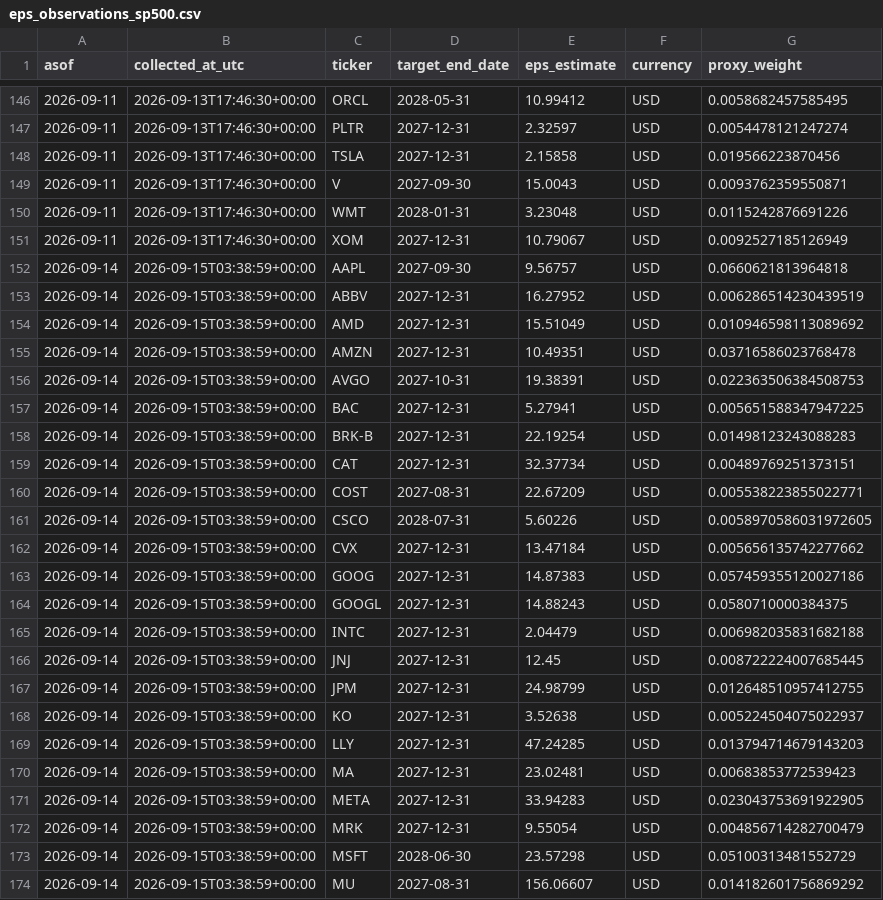
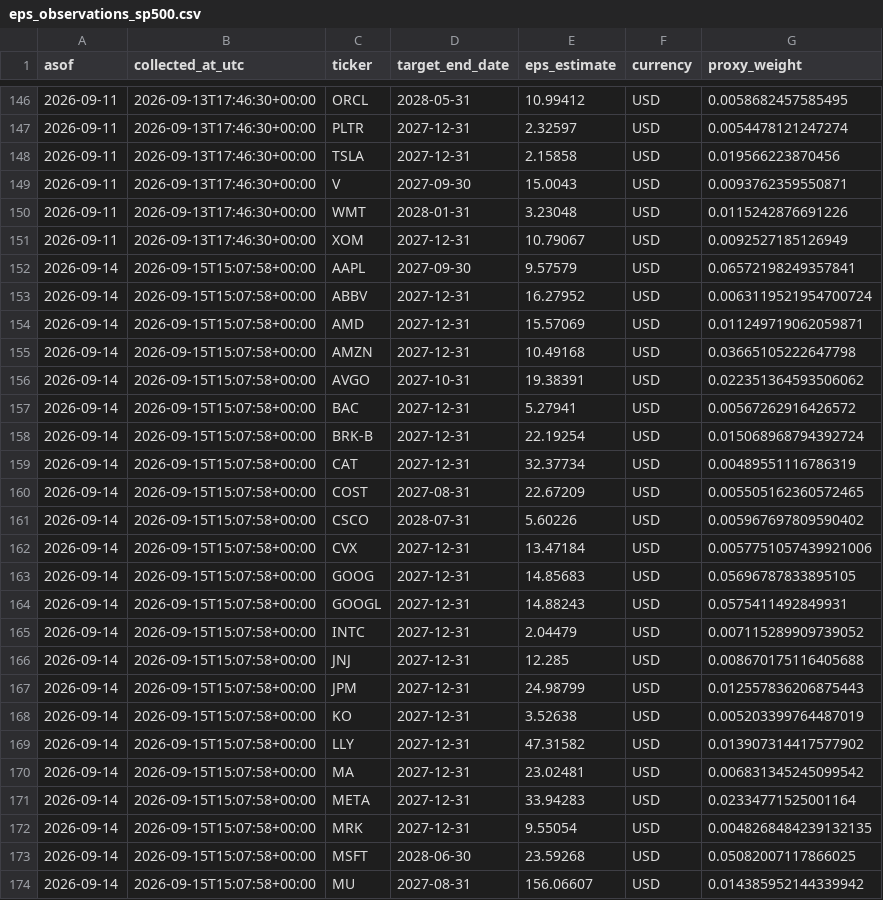
Before and after one commit to jsmc0818/reality-sentiment-engine, a CSV file: data/eps_observations_sp500.csv, drawn as a sheet; only a part is shown, gaps mark what is left out; the diff covers the shown part only.

```diff
--- a/data/eps_observations_sp500.csv
+++ b/data/eps_observations_sp500.csv
@@ -151,24 +151,24 @@ asof,collected_at_utc,ticker,target_end_date,eps_estimate,currency,proxy_weight
 2026-09-11,2026-09-13T17:46:30+00:00,XOM,2027-12-31,10.79067,USD,0.0092527185126949
-2026-09-14,2026-09-15T03:38:59+00:00,AAPL,2027-09-30,9.56757,USD,0.0660621813964818
-2026-09-14,2026-09-15T03:38:59+00:00,ABBV,2027-12-31,16.27952,USD,0.006286514230439519
-2026-09-14,2026-09-15T03:38:59+00:00,AMD,2027-12-31,15.51049,USD,0.010946598113089692
-2026-09-14,2026-09-15T03:38:59+00:00,AMZN,2027-12-31,10.49351,USD,0.03716586023768478
-2026-09-14,2026-09-15T03:38:59+00:00,AVGO,2027-10-31,19.38391,USD,0.022363506384508753
-2026-09-14,2026-09-15T03:38:59+00:00,BAC,2027-12-31,5.27941,USD,0.005651588347947225
-2026-09-14,2026-09-15T03:38:59+00:00,BRK-B,2027-12-31,22.19254,USD,0.01498123243088283
-2026-09-14,2026-09-15T03:38:59+00:00,CAT,2027-12-31,32.37734,USD,0.00489769251373151
-2026-09-14,2026-09-15T03:38:59+00:00,COST,2027-08-31,22.67209,USD,0.005538223855022771
-2026-09-14,2026-09-15T03:38:59+00:00,CSCO,2028-07-31,5.60226,USD,0.0058970586031972605
-2026-09-14,2026-09-15T03:38:59+00:00,CVX,2027-12-31,13.47184,USD,0.005656135742277662
-2026-09-14,2026-09-15T03:38:59+00:00,GOOG,2027-12-31,14.87383,USD,0.057459355120027186
-2026-09-14,2026-09-15T03:38:59+00:00,GOOGL,2027-12-31,14.88243,USD,0.0580710000384375
-2026-09-14,2026-09-15T03:38:59+00:00,INTC,2027-12-31,2.04479,USD,0.006982035831682188
-2026-09-14,2026-09-15T03:38:59+00:00,JNJ,2027-12-31,12.45,USD,0.008722224007685445
-2026-09-14,2026-09-15T03:38:59+00:00,JPM,2027-12-31,24.98799,USD,0.012648510957412755
-2026-09-14,2026-09-15T03:38:59+00:00,KO,2027-12-31,3.52638,USD,0.005224504075022937
-2026-09-14,2026-09-15T03:38:59+00:00,LLY,2027-12-31,47.24285,USD,0.013794714679143203
-2026-09-14,2026-09-15T03:38:59+00:00,MA,2027-12-31,23.02481,USD,0.00683853772539423
-2026-09-14,2026-09-15T03:38:59+00:00,META,2027-12-31,33.94283,USD,0.023043753691922905
-2026-09-14,2026-09-15T03:38:59+00:00,MRK,2027-12-31,9.55054,USD,0.004856714282700479
-2026-09-14,2026-09-15T03:38:59+00:00,MSFT,2028-06-30,23.57298,USD,0.05100313481552729
-2026-09-14,2026-09-15T03:38:59+00:00,MU,2027-08-31,156.06607,USD,0.014182601756869292
+2026-09-14,2026-09-15T15:07:58+00:00,AAPL,2027-09-30,9.57579,USD,0.06572198249357841
+2026-09-14,2026-09-15T15:07:58+00:00,ABBV,2027-12-31,16.27952,USD,0.0063119521954700724
+2026-09-14,2026-09-15T15:07:58+00:00,AMD,2027-12-31,15.57069,USD,0.011249719062059871
+2026-09-14,2026-09-15T15:07:58+00:00,AMZN,2027-12-31,10.49168,USD,0.03665105222647798
+2026-09-14,2026-09-15T15:07:58+00:00,AVGO,2027-10-31,19.38391,USD,0.022351364593506062
+2026-09-14,2026-09-15T15:07:58+00:00,BAC,2027-12-31,5.27941,USD,0.00567262916426572
+2026-09-14,2026-09-15T15:07:58+00:00,BRK-B,2027-12-31,22.19254,USD,0.015068968794392724
+2026-09-14,2026-09-15T15:07:58+00:00,CAT,2027-12-31,32.37734,USD,0.00489551116786319
+2026-09-14,2026-09-15T15:07:58+00:00,COST,2027-08-31,22.67209,USD,0.005505162360572465
+2026-09-14,2026-09-15T15:07:58+00:00,CSCO,2028-07-31,5.60226,USD,0.005967697809590402
+2026-09-14,2026-09-15T15:07:58+00:00,CVX,2027-12-31,13.47184,USD,0.0057751057439921006
+2026-09-14,2026-09-15T15:07:58+00:00,GOOG,2027-12-31,14.85683,USD,0.05696787833895105
+2026-09-14,2026-09-15T15:07:58+00:00,GOOGL,2027-12-31,14.88243,USD,0.0575411492849931
+2026-09-14,2026-09-15T15:07:58+00:00,INTC,2027-12-31,2.04479,USD,0.007115289909739052
+2026-09-14,2026-09-15T15:07:58+00:00,JNJ,2027-12-31,12.285,USD,0.008670175116405688
+2026-09-14,2026-09-15T15:07:58+00:00,JPM,2027-12-31,24.98799,USD,0.012557836206875443
+2026-09-14,2026-09-15T15:07:58+00:00,KO,2027-12-31,3.52638,USD,0.005203399764487019
+2026-09-14,2026-09-15T15:07:58+00:00,LLY,2027-12-31,47.31582,USD,0.013907314417577902
+2026-09-14,2026-09-15T15:07:58+00:00,MA,2027-12-31,23.02481,USD,0.006831345245099542
+2026-09-14,2026-09-15T15:07:58+00:00,META,2027-12-31,33.94283,USD,0.02334771525001164
+2026-09-14,2026-09-15T15:07:58+00:00,MRK,2027-12-31,9.55054,USD,0.0048268484239132135
+2026-09-14,2026-09-15T15:07:58+00:00,MSFT,2028-06-30,23.59268,USD,0.05082007117866025
+2026-09-14,2026-09-15T15:07:58+00:00,MU,2027-08-31,156.06607,USD,0.014385952144339942
```
Also changed, not shown: 17 edited cells elsewhere in this file, data/eps_history_mag7.csv, data/eps_history_ndx100.csv, 6 other files.
